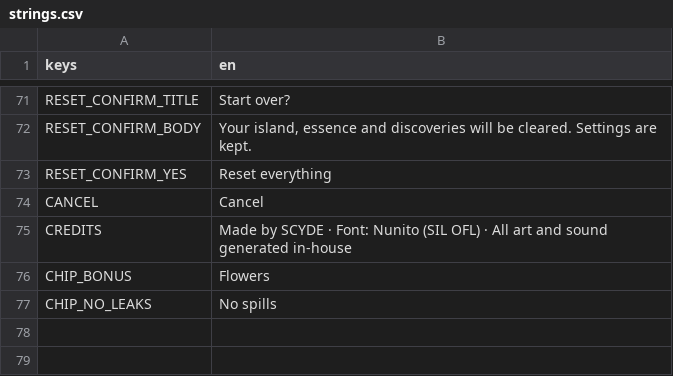
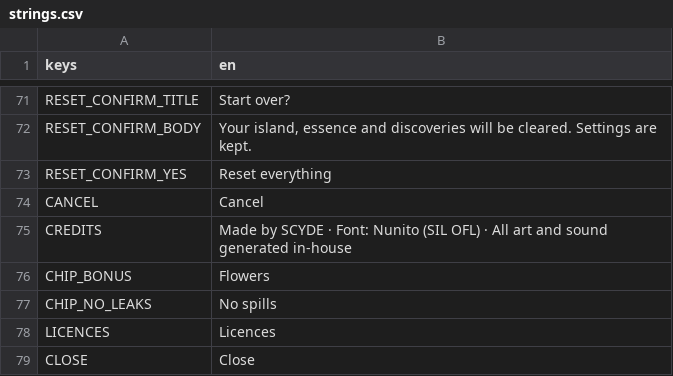
Before and after one commit to byscyde/luma-game, a CSV file: resources/localization/strings.csv, drawn as a sheet; only a part is shown, gaps mark what is left out; the diff names each change by its address in the sheet, - before the commit and + after, or states it on an @@ line.

```diff
--- a/resources/localization/strings.csv
+++ b/resources/localization/strings.csv
+row 78: LICENCES | Licences
+row 79: CLOSE | Close
```
Also changed, not shown: 40 other files.
